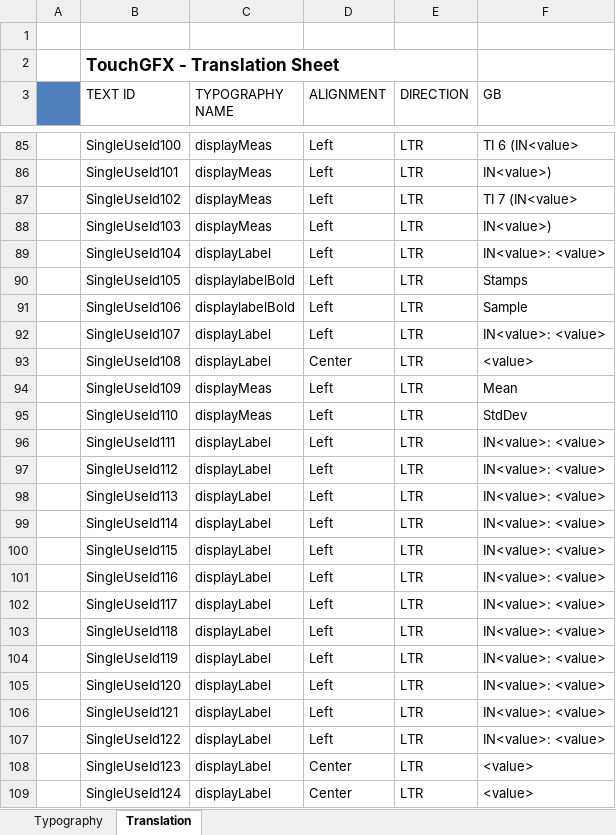
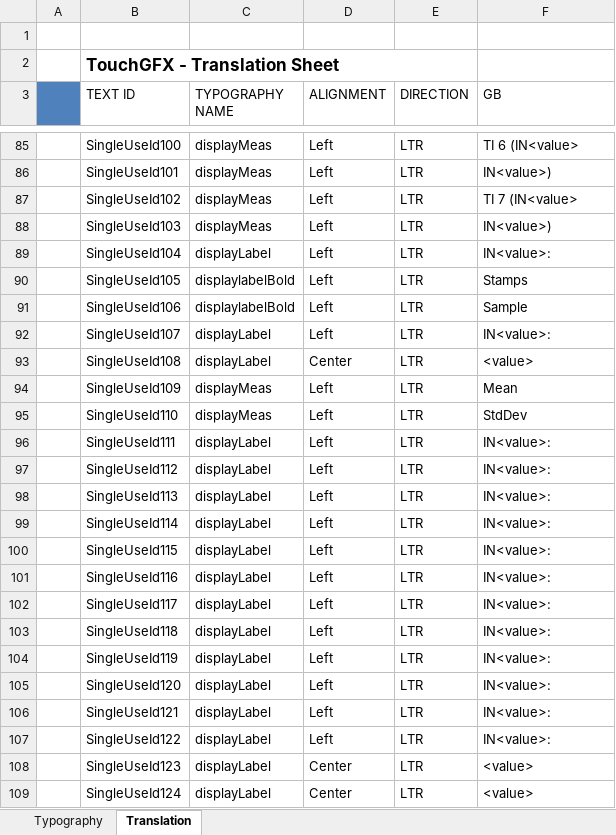
Before and after one commit to KacperJanowski98/STM32F7-TouchGFX-GUI-Time_counter, an Excel workbook: TouchGFX/assets/texts/texts.xlsx, sheet Translation, drawn as a sheet; only a part is shown, gaps mark what is left out; values as stored, in another font and other column widths than the file's, no borders; the diff covers the shown part only; the diff names each change by its address in the sheet, - before the commit and + after, or states it on an @@ line.

```diff
--- a/TouchGFX/assets/texts/texts.xlsx (sheet Translation)
+++ b/TouchGFX/assets/texts/texts.xlsx (sheet Translation)
-F89 (GB): IN<value>: <value>
+F89 (GB): IN<value>:
-F92 (GB): IN<value>: <value>
+F92 (GB): IN<value>:
-F96:F107 (GB): IN<value>: <value>
+F96:F107 (GB): IN<value>:
```
Also changed, not shown: 14 added rows elsewhere in this sheet, sheet Typography, 58 other files.
